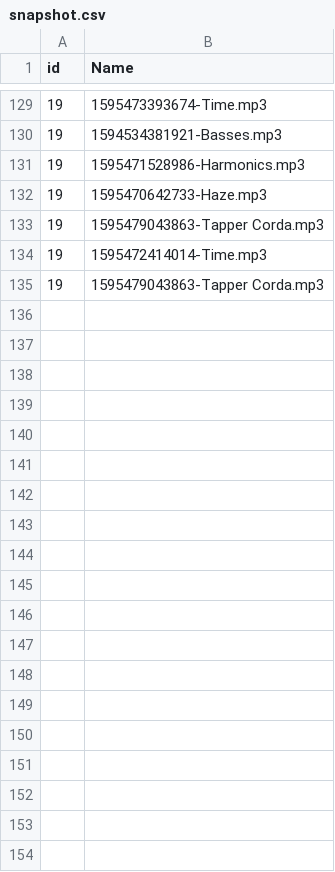
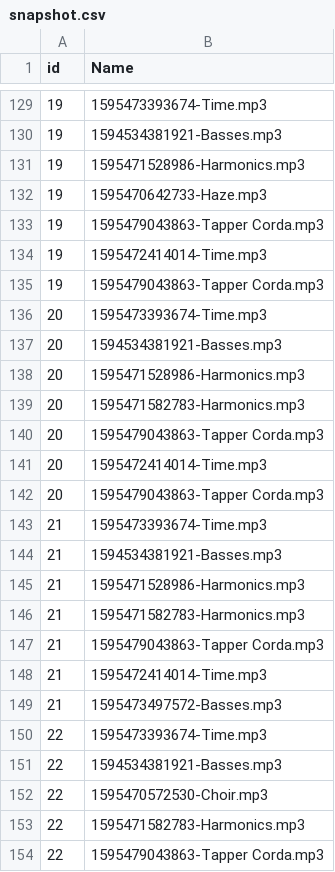
Before and after one commit to daniel-mckemie/flameKeeper, a CSV file: snapshot.csv, drawn as a sheet; only a part is shown, gaps mark what is left out; the diff covers the shown part only.

```diff
--- a/snapshot.csv
+++ b/snapshot.csv
@@ -135 +135,20 @@ id,Name
 19,1595479043863-Tapper Corda.mp3
+20,1595473393674-Time.mp3
+20,1594534381921-Basses.mp3
+20,1595471528986-Harmonics.mp3
+20,1595471582783-Harmonics.mp3
+20,1595479043863-Tapper Corda.mp3
+20,1595472414014-Time.mp3
+20,1595479043863-Tapper Corda.mp3
+21,1595473393674-Time.mp3
+21,1594534381921-Basses.mp3
+21,1595471528986-Harmonics.mp3
+21,1595471582783-Harmonics.mp3
+21,1595479043863-Tapper Corda.mp3
+21,1595472414014-Time.mp3
+21,1595473497572-Basses.mp3
+22,1595473393674-Time.mp3
+22,1594534381921-Basses.mp3
+22,1595470572530-Choir.mp3
+22,1595471582783-Harmonics.mp3
+22,1595479043863-Tapper Corda.mp3
```
Also changed, not shown: 30 added rows elsewhere in this file, fileTracker.csv, homePage.csv, 7 other files.
